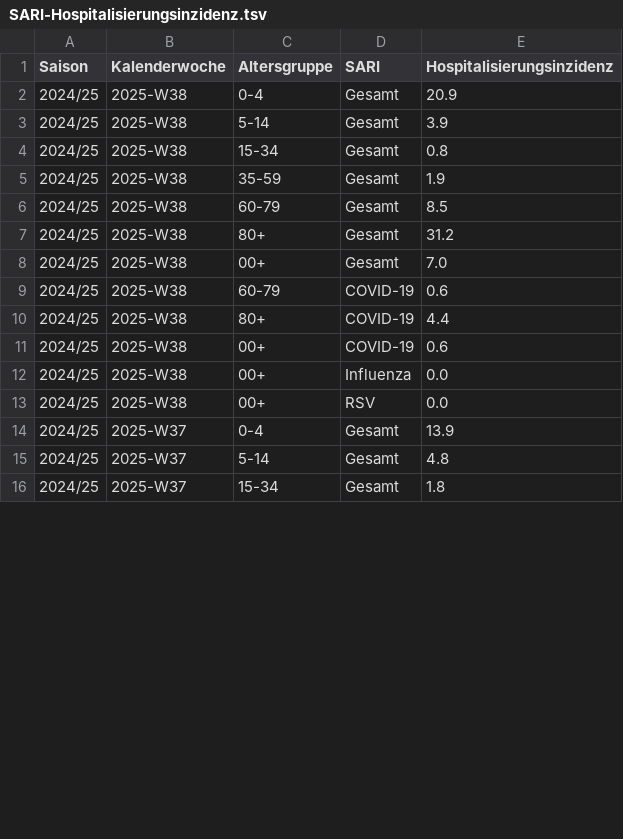
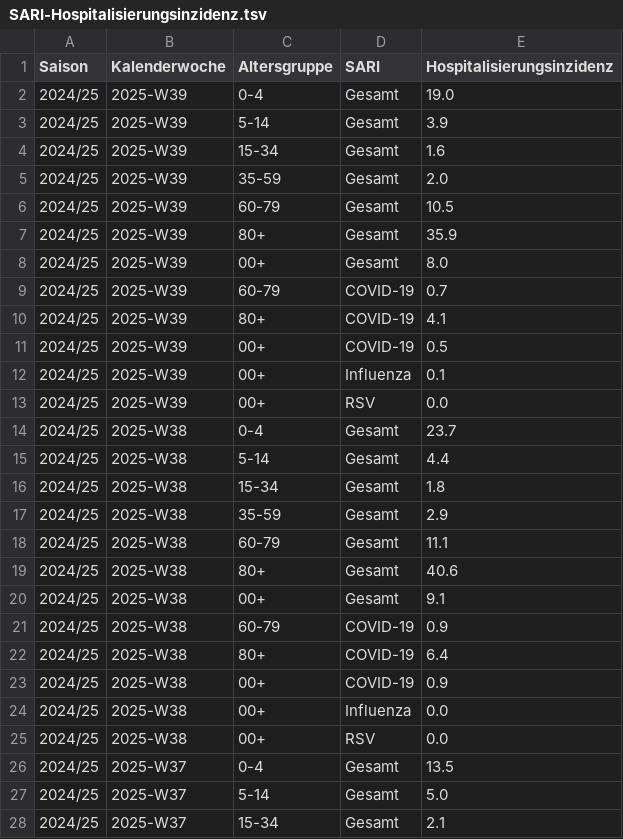
Before and after one commit to robert-koch-institut/SARI-Hospitalisierungsinzidenz, a TSV file: SARI-Hospitalisierungsinzidenz.tsv, drawn as a sheet; only a part is shown; the diff covers the shown part only.

```diff
--- a/SARI-Hospitalisierungsinzidenz.tsv
+++ b/SARI-Hospitalisierungsinzidenz.tsv
@@ -1,16 +1,28 @@
 Saison	Kalenderwoche	Altersgruppe	SARI	Hospitalisierungsinzidenz
-2024/25	2025-W38	0-4	Gesamt	20.9
-2024/25	2025-W38	5-14	Gesamt	3.9
-2024/25	2025-W38	15-34	Gesamt	0.8
-2024/25	2025-W38	35-59	Gesamt	1.9
-2024/25	2025-W38	60-79	Gesamt	8.5
-2024/25	2025-W38	80+	Gesamt	31.2
-2024/25	2025-W38	00+	Gesamt	7.0
-2024/25	2025-W38	60-79	COVID-19	0.6
-2024/25	2025-W38	80+	COVID-19	4.4
-2024/25	2025-W38	00+	COVID-19	0.6
+2024/25	2025-W39	0-4	Gesamt	19.0
+2024/25	2025-W39	5-14	Gesamt	3.9
+2024/25	2025-W39	15-34	Gesamt	1.6
+2024/25	2025-W39	35-59	Gesamt	2.0
+2024/25	2025-W39	60-79	Gesamt	10.5
+2024/25	2025-W39	80+	Gesamt	35.9
+2024/25	2025-W39	00+	Gesamt	8.0
+2024/25	2025-W39	60-79	COVID-19	0.7
+2024/25	2025-W39	80+	COVID-19	4.1
+2024/25	2025-W39	00+	COVID-19	0.5
+2024/25	2025-W39	00+	Influenza	0.1
+2024/25	2025-W39	00+	RSV	0.0
+2024/25	2025-W38	0-4	Gesamt	23.7
+2024/25	2025-W38	5-14	Gesamt	4.4
+2024/25	2025-W38	15-34	Gesamt	1.8
+2024/25	2025-W38	35-59	Gesamt	2.9
+2024/25	2025-W38	60-79	Gesamt	11.1
+2024/25	2025-W38	80+	Gesamt	40.6
+2024/25	2025-W38	00+	Gesamt	9.1
+2024/25	2025-W38	60-79	COVID-19	0.9
+2024/25	2025-W38	80+	COVID-19	6.4
+2024/25	2025-W38	00+	COVID-19	0.9
 2024/25	2025-W38	00+	Influenza	0.0
 2024/25	2025-W38	00+	RSV	0.0
-2024/25	2025-W37	0-4	Gesamt	13.9
-2024/25	2025-W37	5-14	Gesamt	4.8
-2024/25	2025-W37	15-34	Gesamt	1.8
+2024/25	2025-W37	0-4	Gesamt	13.5
+2024/25	2025-W37	5-14	Gesamt	5.0
+2024/25	2025-W37	15-34	Gesamt	2.1
```
Also changed, not shown: 51 edited cells elsewhere in this file, 7 other files.
